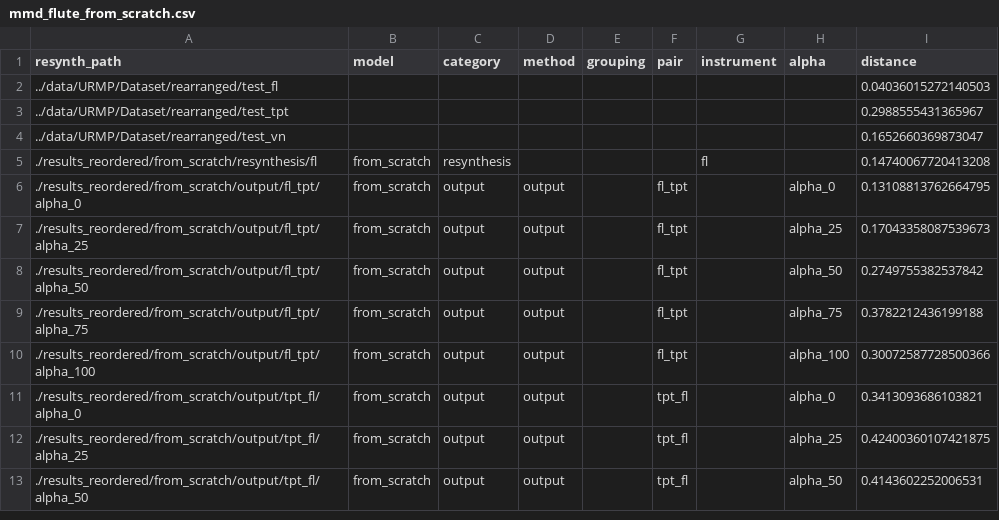
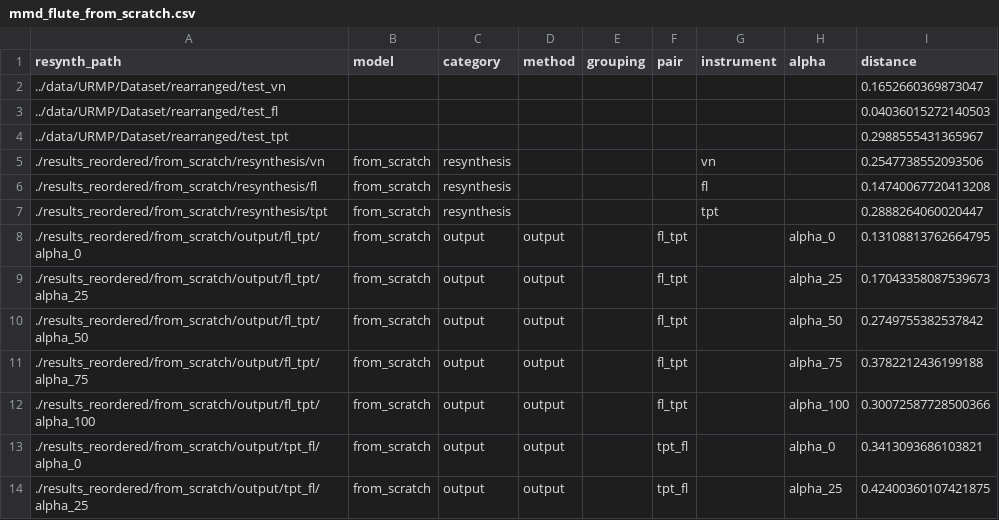
Before and after one commit to jimearruti/ddsp_interpolate, a CSV file: evaluation/results/mmd_flute_from_scratch.csv, drawn as a sheet; only a part is shown; the shorter side is filled out with more unchanged rows.

```diff
--- a/evaluation/results/mmd_flute_from_scratch.csv
+++ b/evaluation/results/mmd_flute_from_scratch.csv
@@ -1,6 +1,8 @@
 resynth_path,model,category,method,grouping,pair,instrument,alpha,distance
+../data/URMP/Dataset/rearranged/test_vn,,,,,,,,0.1652660369873047
 ../data/URMP/Dataset/rearranged/test_fl,,,,,,,,0.04036015272140503
 ../data/URMP/Dataset/rearranged/test_tpt,,,,,,,,0.2988555431365967
-../data/URMP/Dataset/rearranged/test_vn,,,,,,,,0.1652660369873047
+./results_reordered/from_scratch/resynthesis/vn,from_scratch,resynthesis,,,,vn,,0.2547738552093506
 ./results_reordered/from_scratch/resynthesis/fl,from_scratch,resynthesis,,,,fl,,0.14740067720413208
+./results_reordered/from_scratch/resynthesis/tpt,from_scratch,resynthesis,,,,tpt,,0.2888264060020447
 ./results_reordered/from_scratch/output/fl_tpt/alpha_0,from_scratch,output,output,,fl_tpt,,alpha_0,0.13108813762664795
```
Also changed, not shown: evaluation/results/mmd_flute_finetuned_from_30k_for_30k.csv, evaluation/results/mmd_trumpet_finetuned_from_30k_for_30k.csv, 7 other files.
